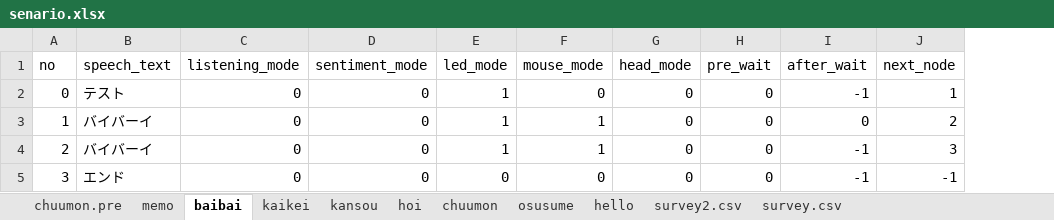
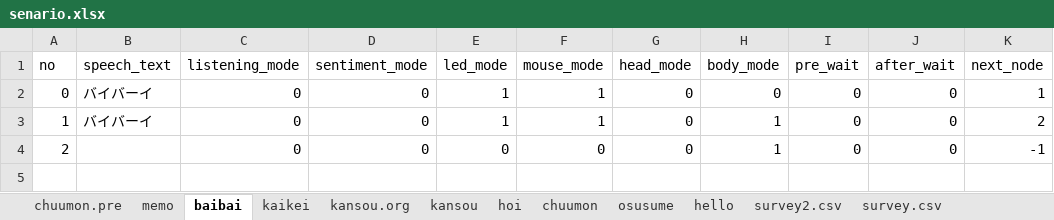
Before and after one commit to hanabusa-lab/GUGEN2019_PAPEET, an Excel workbook: senario/senario.xlsx, sheet baibai, drawn as a sheet; values as stored, in another font and other column widths than the file's, no borders; removed rows and columns are numbered as before the commit, all else as after; the diff names each change by its address in the sheet, - before the commit and + after, or states it on an @@ line.

```diff
--- a/senario/senario.xlsx (sheet baibai)
+++ b/senario/senario.xlsx (sheet baibai)
+sheet tab: kansou.org
+column H (body_mode), rows 2-4: 0 | 1 | 1
-B2 (speech_text): テスト
+B2 (speech_text): バイバーイ
-F2 (mouse_mode): 0
+F2 (mouse_mode): 1
-J2 (after_wait): -1
+J2 (after_wait): 0
-B4 (speech_text): バイバーイ
+B4 (speech_text): (empty)
-E4 (led_mode): 1
+E4 (led_mode): 0
-F4 (mouse_mode): 1
+F4 (mouse_mode): 0
-J4 (after_wait): -1
+J4 (after_wait): 0
-K4 (next_node): 3
+K4 (next_node): -1
-row 5: 3 | エンド | 0 | 0 | 0 | 0 | 0 | 0 | -1 | -1
```
Also changed, not shown: sheet kansou, 3 other files.
